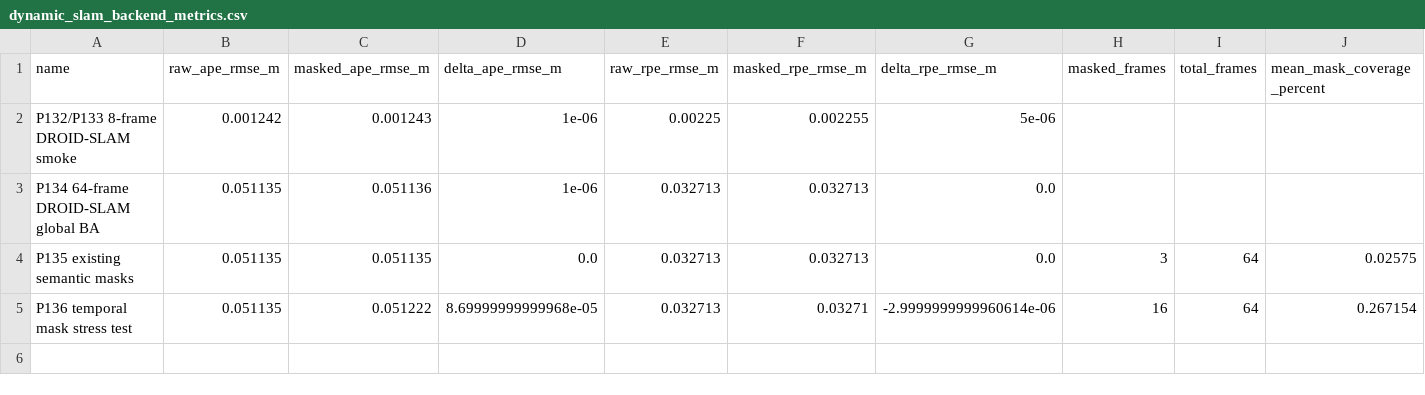
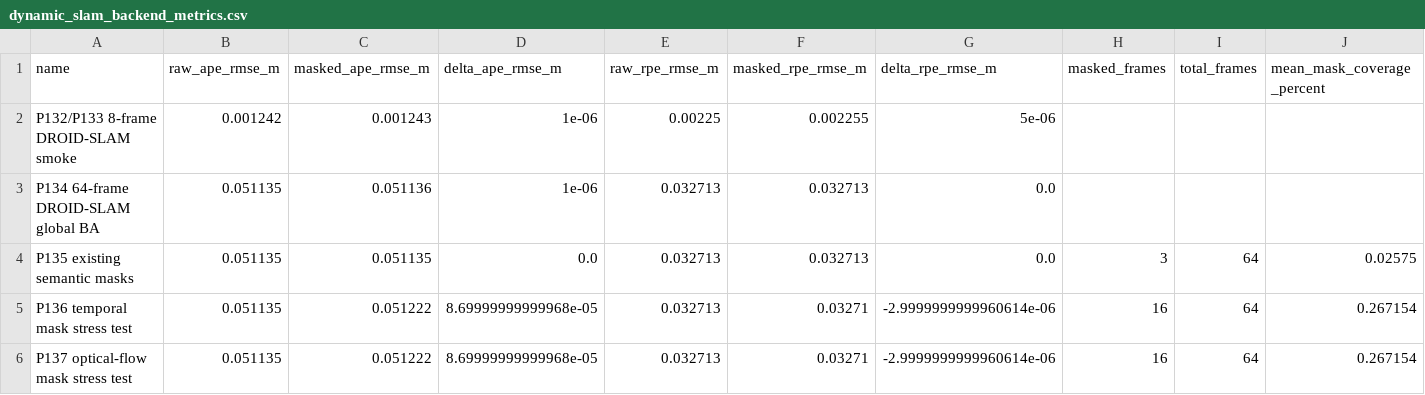
Before and after one commit to ruirui688/SLAM, a CSV file: paper/evidence/dynamic_slam_backend_metrics.csv, drawn as a sheet; only a part is shown; rows hold the shown columns only; the diff names each change by its address in the sheet, - before the commit and + after, or states it on an @@ line.

Commit message:
feat: add optical flow dynamic mask stress test

```diff
--- a/paper/evidence/dynamic_slam_backend_metrics.csv
+++ b/paper/evidence/dynamic_slam_backend_metrics.csv
+row 6: P137 optical-flow mask stress test | 0.051135 | 0.051222 | 8.69999999999968e-05 | 0.032713 | 0.03271 | -2.9999999999960614e-06 | 16 | 64 | 0.267154
```
Also changed, not shown: 12 other files.
